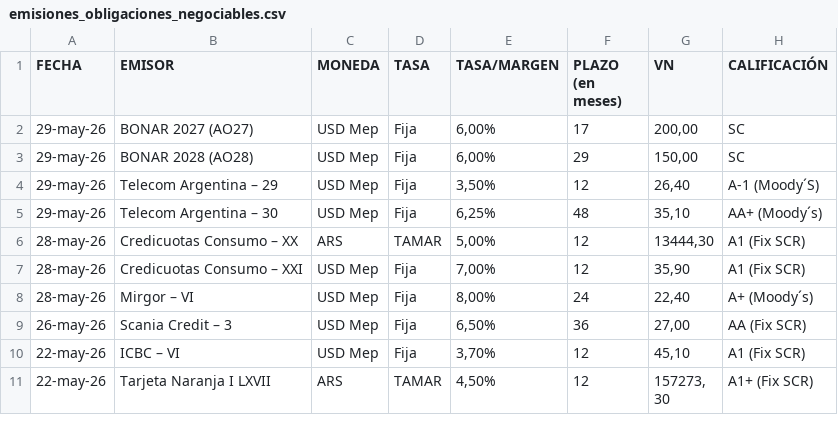
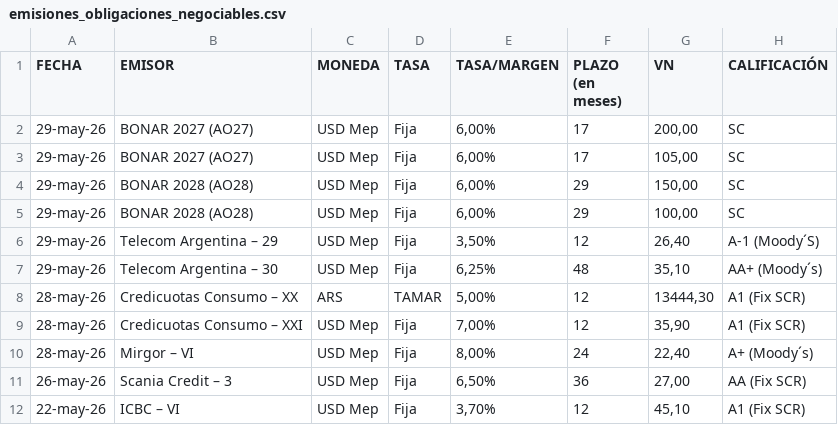
Before and after one commit to ramiellero/Caidas-de-deudas, a CSV file: emisiones_obligaciones_negociables.csv, drawn as a sheet; only a part is shown; the shorter side is filled out with more unchanged rows; the diff names each change by its address in the sheet, - before the commit and + after, or states it on an @@ line.

Commit message:
update deals automatico

```diff
--- a/emisiones_obligaciones_negociables.csv
+++ b/emisiones_obligaciones_negociables.csv
+row 3: 29-may-26 | BONAR 2027 (AO27) | USD Mep | Fija | 6,00% | 17 | 105,00 | SC
+row 5: 29-may-26 | BONAR 2028 (AO28) | USD Mep | Fija | 6,00% | 29 | 100,00 | SC
```
